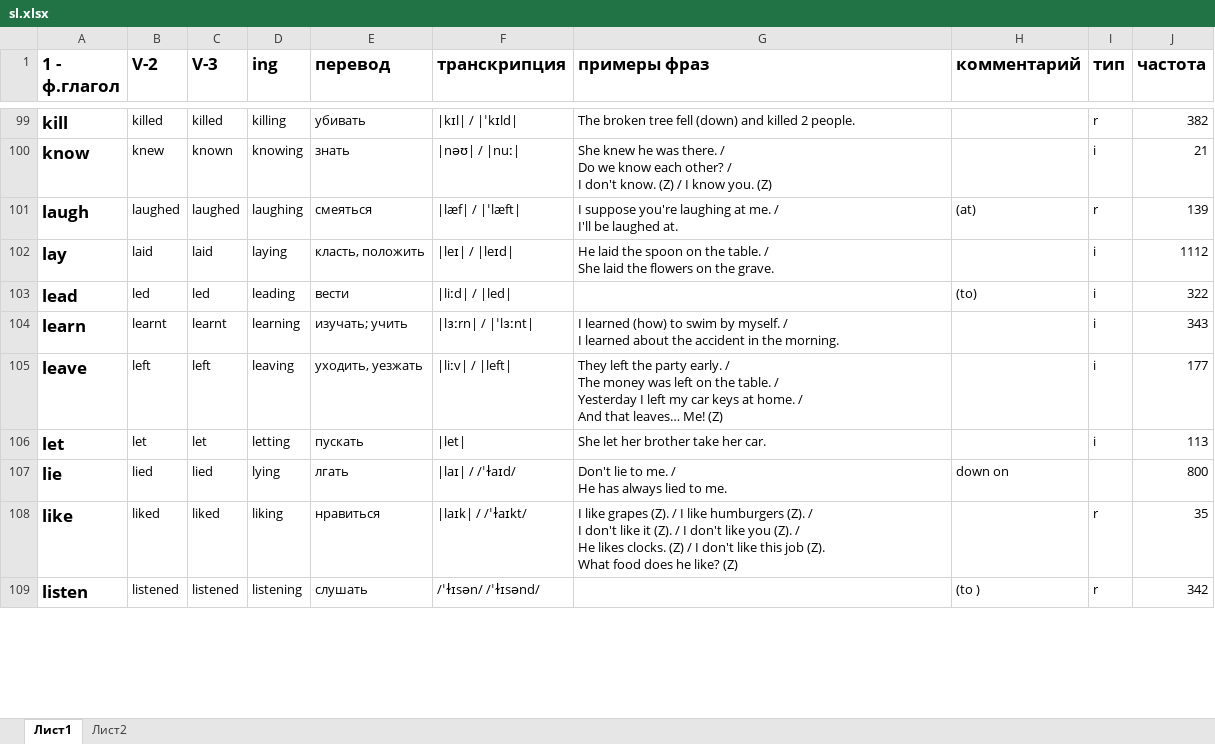
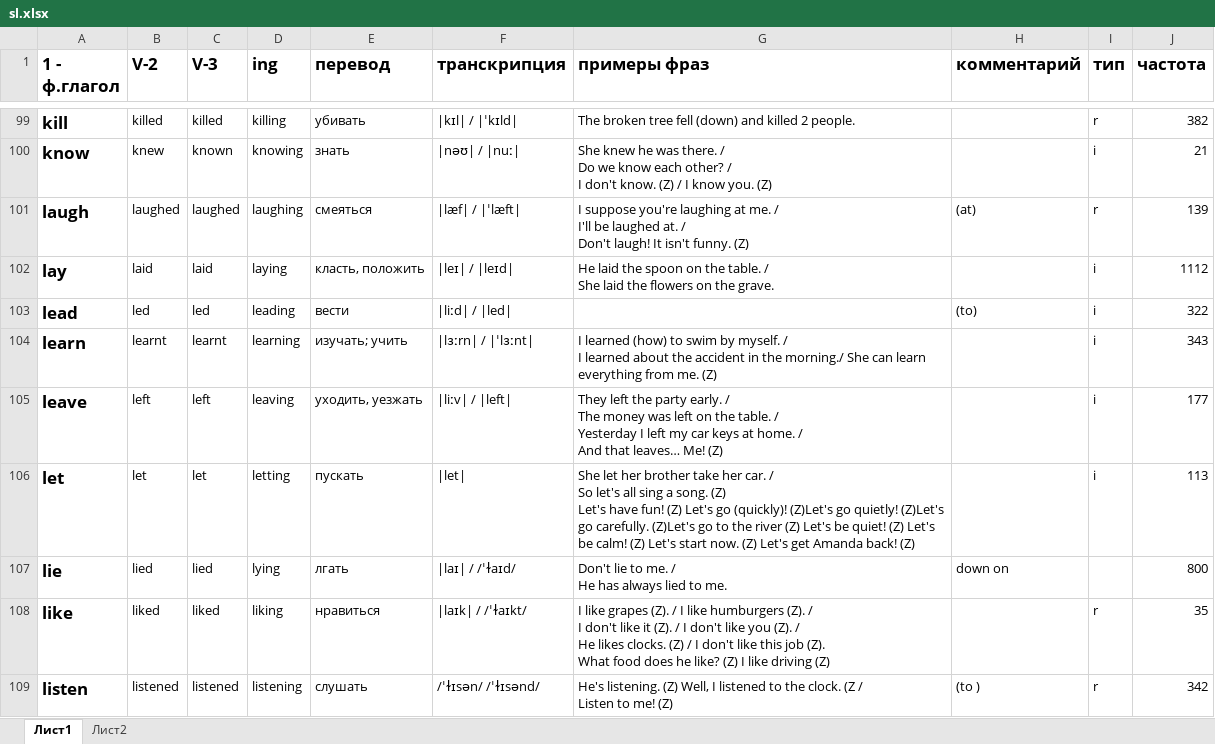
Before and after one commit to Nosikov-studio/2024, an Excel workbook: 10-1c-slovarSKartinkami/sl.xlsx, sheet Лист1, drawn as a sheet; only a part is shown, gaps mark what is left out; values as stored, in another font and other column widths than the file's, no borders; ↵ is a line break in a cell; the diff covers the shown part only; the diff names each change by its address in the sheet, - before the commit and + after, or states it on an @@ line.

```diff
--- a/10-1c-slovarSKartinkami/sl.xlsx (sheet Лист1)
+++ b/10-1c-slovarSKartinkami/sl.xlsx (sheet Лист1)
-G101 (примеры фраз): …laughed at.
+G101 (примеры фраз): …laughed at. / ↵ Don't laugh! It isn't funny. (Z)
-G104 (примеры фраз): …in the morning.
+G104 (примеры фраз): …in the morning./ She can learn everything from me. (Z)
-G106 (примеры фраз): …her car.
+G106 (примеры фраз): …her car. / ↵ So let's all sing a song. (Z) ↵ Let's have fun! (Z) Let's go (quickly)! (Z)Let's go quietly! (Z)Let's go carefully. (Z)Let's go to the river (Z) Let's be quiet! (Z) Let's be calm! (Z) Let's start now. (Z) Let's get Amanda back! (Z)
-G108 (примеры фраз): …like? (Z)
+G108 (примеры фраз): …like? (Z) I like driving (Z)
-G109 (примеры фраз): (empty)
+G109 (примеры фраз): He's listening. (Z) Well, I listened to the clock. (Z / ↵ Listen to me! (Z)
```
Also changed, not shown: 43 edited cells elsewhere in this sheet, sheet Лист2, 10-1c-slovarSKartinkami/verb-top10+.xlsx, 23 other files.
